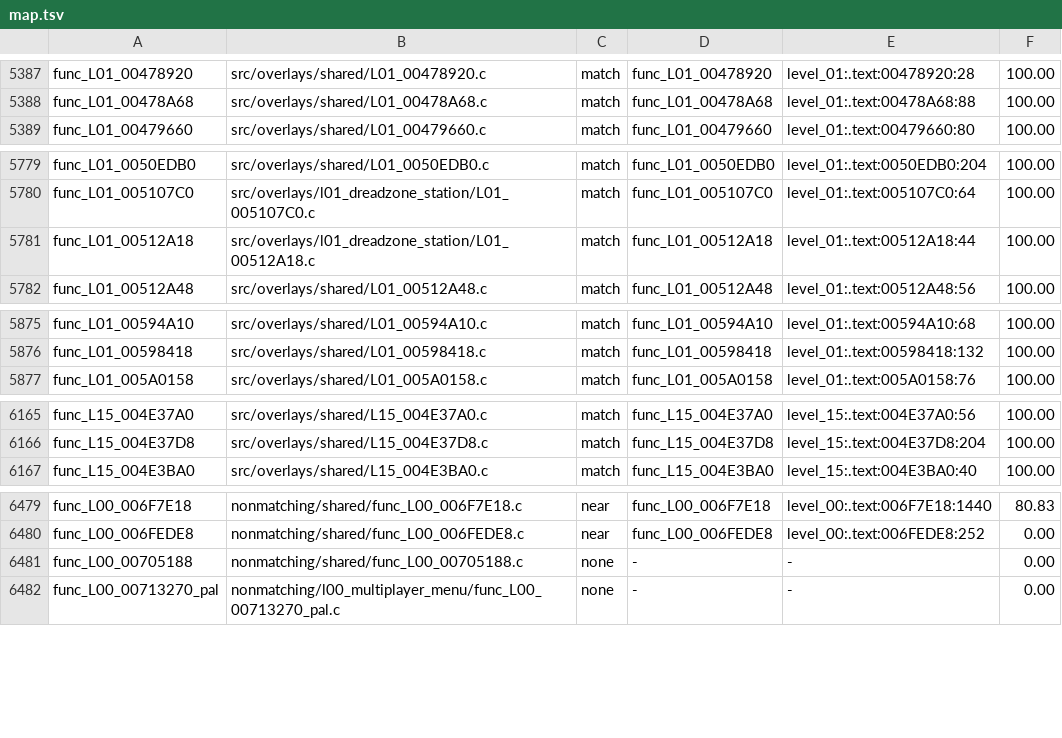
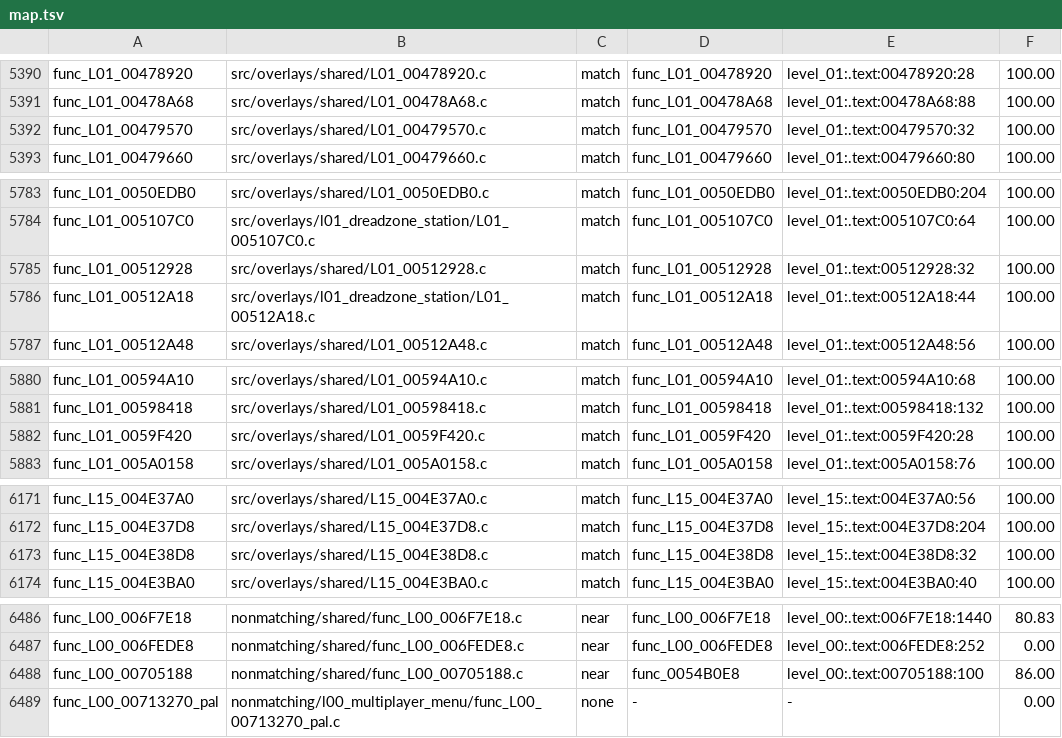
Before and after one commit to OpenRAC/rac4-decomp, a TSV file: config/us/map.tsv, drawn as a sheet; only a part is shown, gaps mark what is left out; the diff covers the shown part only.

```diff
--- a/config/us/map.tsv
+++ b/config/us/map.tsv
@@ -5388,2 +5391,3 @@ func_L01_00478920	src/overlays/shared/L01_00478920.c	match	func_L01_00478920	lev
 func_L01_00478A68	src/overlays/shared/L01_00478A68.c	match	func_L01_00478A68	level_01:.text:00478A68:88	100.00
+func_L01_00479570	src/overlays/shared/L01_00479570.c	match	func_L01_00479570	level_01:.text:00479570:32	100.00
 func_L01_00479660	src/overlays/shared/L01_00479660.c	match	func_L01_00479660	level_01:.text:00479660:80	100.00
@@ -5780,2 +5784,3 @@ func_L01_0050EDB0	src/overlays/shared/L01_0050EDB0.c	match	func_L01_0050EDB0	lev
 func_L01_005107C0	src/overlays/l01_dreadzone_station/L01_005107C0.c	match	func_L01_005107C0	level_01:.text:005107C0:64	100.00
+func_L01_00512928	src/overlays/shared/L01_00512928.c	match	func_L01_00512928	level_01:.text:00512928:32	100.00
 func_L01_00512A18	src/overlays/l01_dreadzone_station/L01_00512A18.c	match	func_L01_00512A18	level_01:.text:00512A18:44	100.00
@@ -5876,2 +5881,3 @@ func_L01_00594A10	src/overlays/shared/L01_00594A10.c	match	func_L01_00594A10	lev
 func_L01_00598418	src/overlays/shared/L01_00598418.c	match	func_L01_00598418	level_01:.text:00598418:132	100.00
+func_L01_0059F420	src/overlays/shared/L01_0059F420.c	match	func_L01_0059F420	level_01:.text:0059F420:28	100.00
 func_L01_005A0158	src/overlays/shared/L01_005A0158.c	match	func_L01_005A0158	level_01:.text:005A0158:76	100.00
@@ -6166,2 +6172,3 @@ func_L15_004E37A0	src/overlays/shared/L15_004E37A0.c	match	func_L15_004E37A0	lev
 func_L15_004E37D8	src/overlays/shared/L15_004E37D8.c	match	func_L15_004E37D8	level_15:.text:004E37D8:204	100.00
+func_L15_004E38D8	src/overlays/shared/L15_004E38D8.c	match	func_L15_004E38D8	level_15:.text:004E38D8:32	100.00
 func_L15_004E3BA0	src/overlays/shared/L15_004E3BA0.c	match	func_L15_004E3BA0	level_15:.text:004E3BA0:40	100.00
@@ -6480,3 +6487,3 @@ func_L00_006F7E18	nonmatching/shared/func_L00_006F7E18.c	near	func_L00_006F7E18
 func_L00_006FEDE8	nonmatching/shared/func_L00_006FEDE8.c	near	func_L00_006FEDE8	level_00:.text:006FEDE8:252	0.00
-func_L00_00705188	nonmatching/shared/func_L00_00705188.c	none	-	-	0.00
+func_L00_00705188	nonmatching/shared/func_L00_00705188.c	near	func_0054B0E8	level_00:.text:00705188:100	86.00
 func_L00_00713270_pal	nonmatching/l00_multiplayer_menu/func_L00_00713270_pal.c	none	-	-	0.00
```
Also changed, not shown: 3 added rows and 27 edited cells elsewhere in this file, config/pal/map.tsv, 11 other files.
